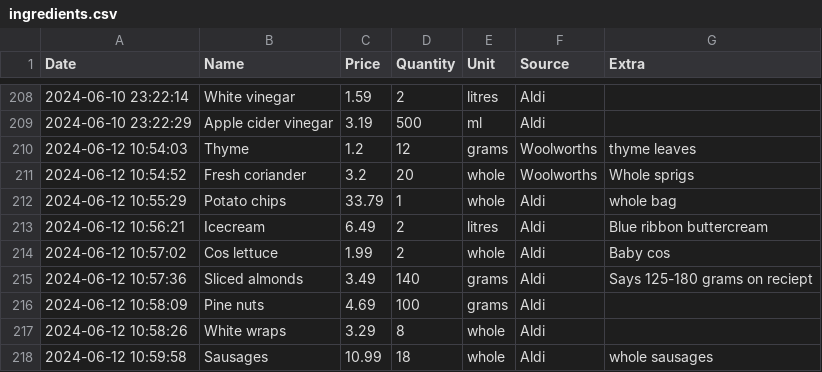
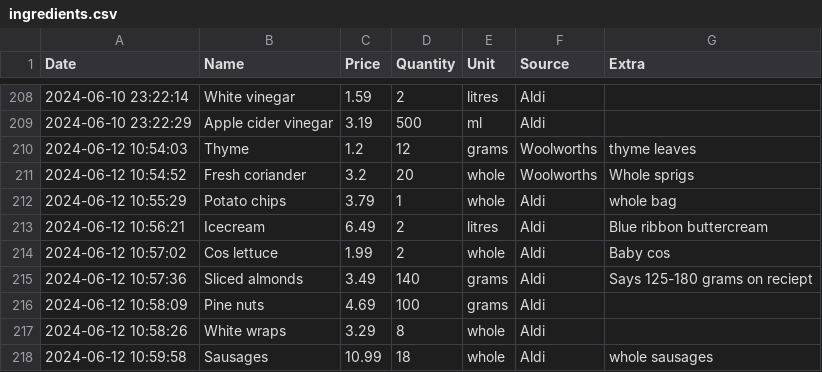
Before and after one commit to alexander-russell/recipes, a CSV file: ingredients.csv, drawn as a sheet; only a part is shown, gaps mark what is left out.

Commit message:
Correct frozen chip price (not $33/bag)

```diff
--- a/ingredients.csv
+++ b/ingredients.csv
@@ -211,3 +211,3 @@ Date,Name,Price,Quantity,Unit,Source,Extra
 2024-06-12 10:54:52,Fresh coriander,3.2,20,whole,Woolworths,Whole sprigs
-2024-06-12 10:55:29,Potato chips,33.79,1,whole,Aldi,whole bag
+2024-06-12 10:55:29,Potato chips,3.79,1,whole,Aldi,whole bag
 2024-06-12 10:56:21,Icecream,6.49,2,litres,Aldi,Blue ribbon buttercream
```
